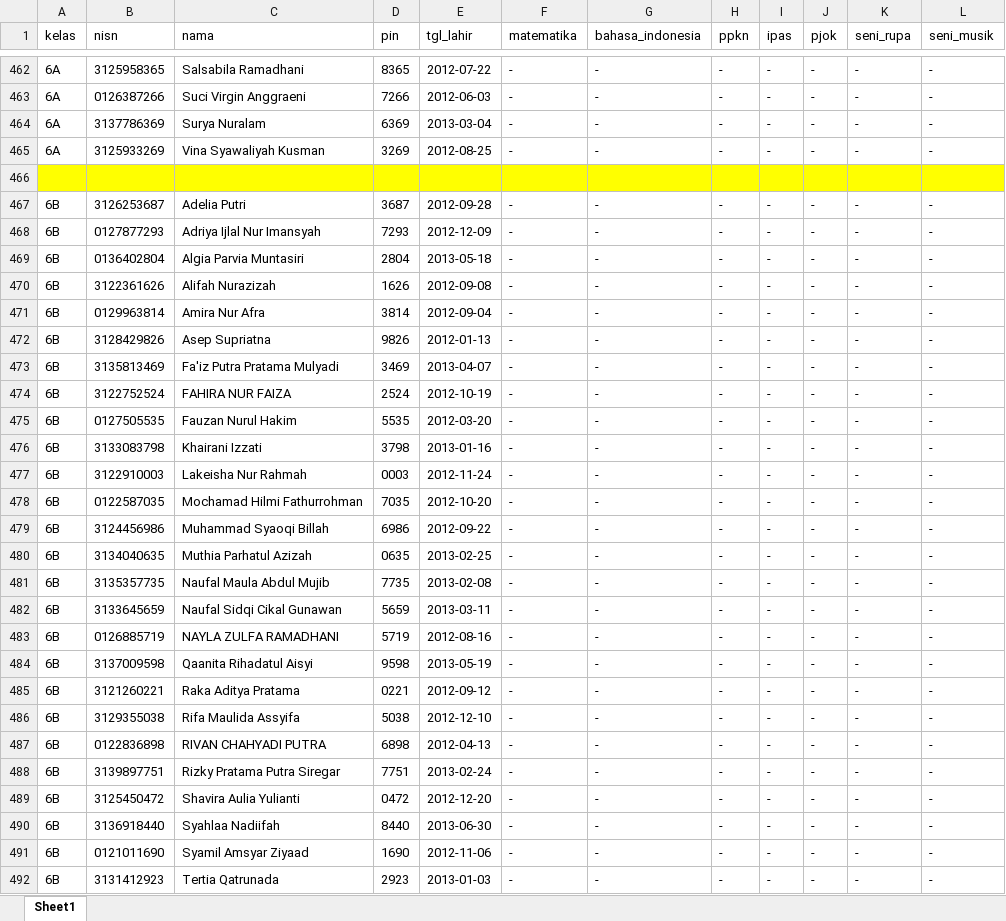
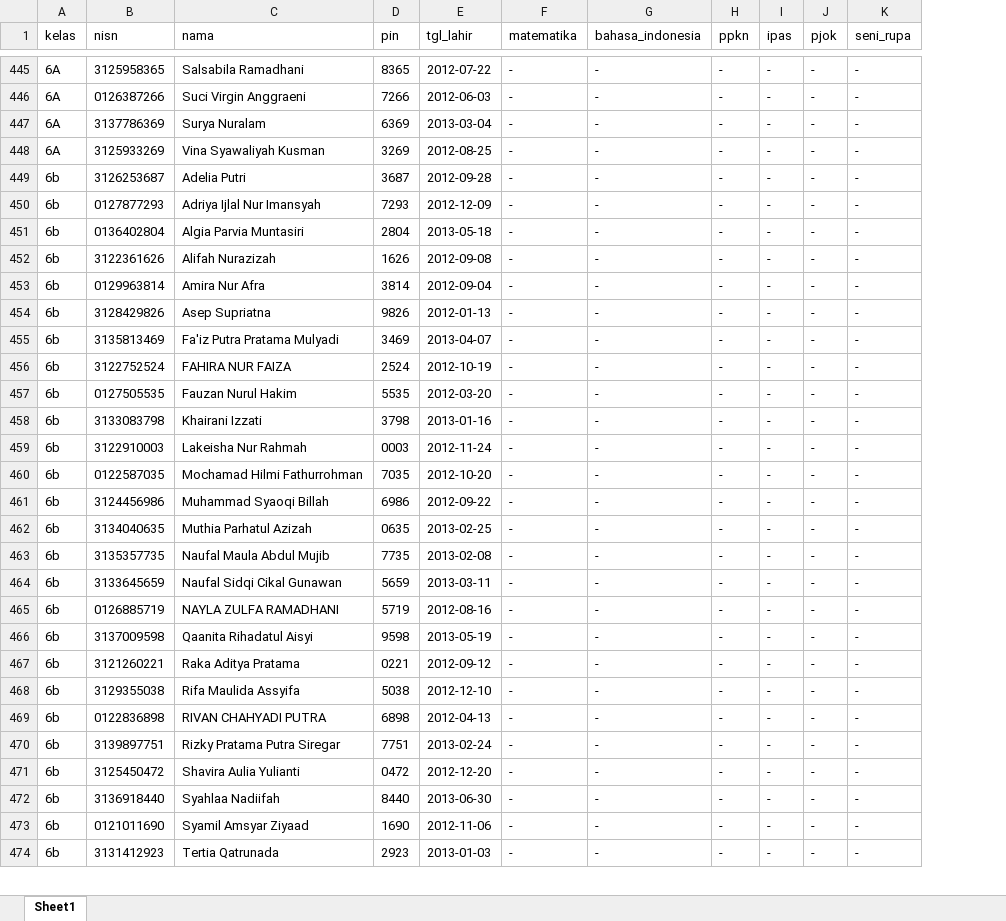
Before and after one commit to Roso770601/web-sekolah, an Excel workbook: nilai/data_siswa.xlsx, sheet Sheet1, drawn as a sheet; only a part is shown, gaps mark what is left out; values as stored, in another font and other column widths than the file's, no borders; removed rows and columns are numbered as before the commit, all else as after; the diff covers the shown part only; the diff names each change by its address in the sheet, - before the commit and + after, or states it on an @@ line.

Commit message:
Update nilai siswa otomatis

```diff
--- a/nilai/data_siswa.xlsx (sheet Sheet1)
+++ b/nilai/data_siswa.xlsx (sheet Sheet1)
-column L (seni_musik), rows 462-465: all -; rows 467-492: all -
-row 466: (empty)
-A449:A474 (kelas): 6B
+A449:A474 (kelas): 6b
```
Also changed, not shown: 18 removed rows and 1 edited cell elsewhere in this sheet, formulas that keep their value, 4 other files.
